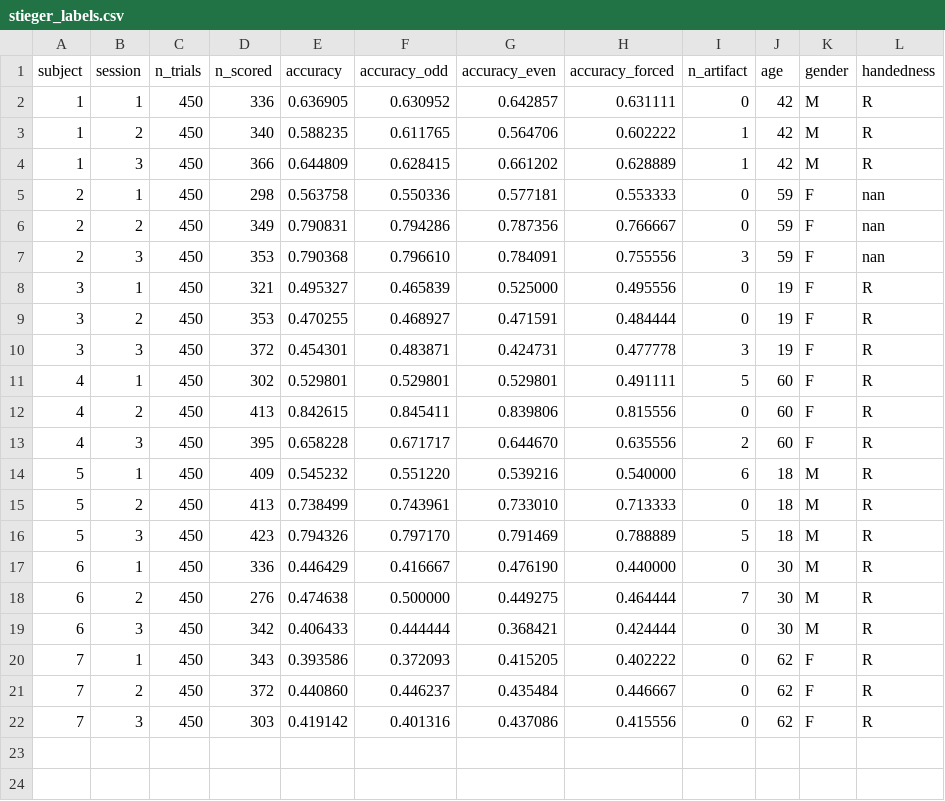
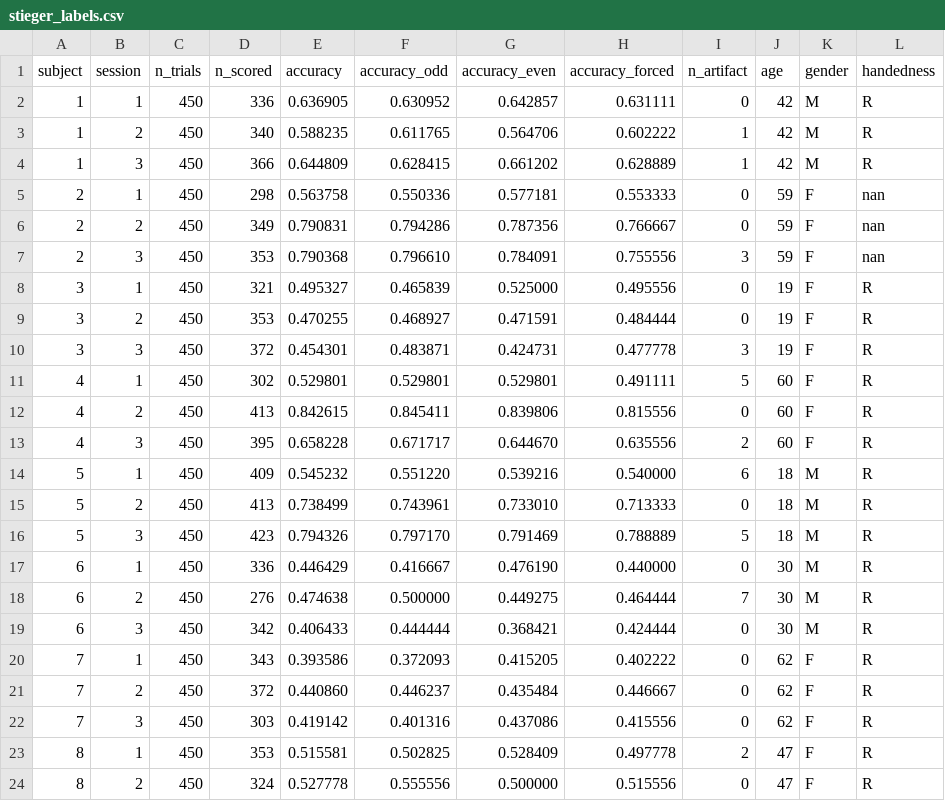
Before and after one commit to dgkenn/Codex-playground-, a CSV file: bsde/results/stieger_labels.csv, drawn as a sheet; the diff names each change by its address in the sheet, - before the commit and + after, or states it on an @@ line.

```diff
--- a/bsde/results/stieger_labels.csv
+++ b/bsde/results/stieger_labels.csv
+row 23: 8 | 1 | 450 | 353 | 0.515581 | 0.502825 | 0.528409 | 0.497778 | 2 | 47 | F | R
+row 24: 8 | 2 | 450 | 324 | 0.527778 | 0.555556 | 0.500000 | 0.515556 | 0 | 47 | F | R
```
